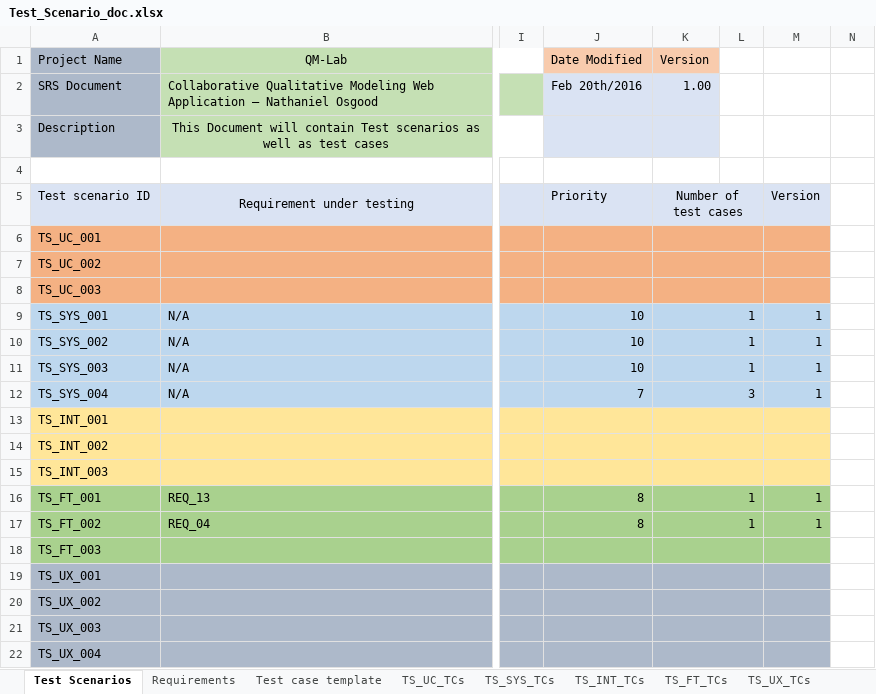
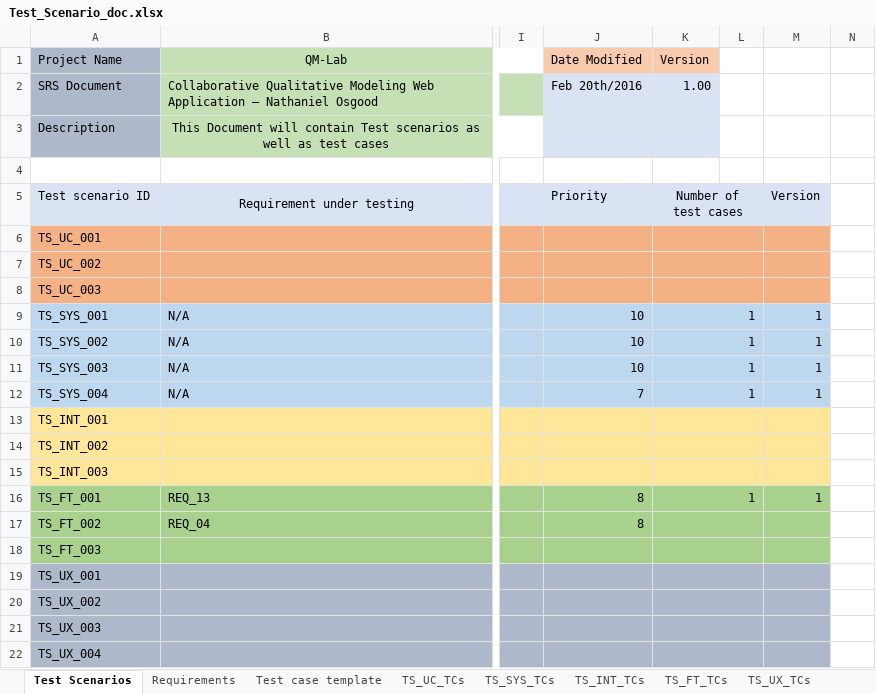
Before and after one commit to ShaneWilliamson/QM-Lab, an Excel workbook: doc/Test_Scenario_doc.xlsx, sheet Test Scenarios, drawn as a sheet; only a part is shown, gaps mark what is left out; values as stored, in another font and other column widths than the file's, no borders; conditional formats not drawn; the diff names each change by its address in the sheet, - before the commit and + after, or states it on an @@ line.

Commit message:
Added test cases.

```diff
--- a/doc/Test_Scenario_doc.xlsx (sheet Test Scenarios)
+++ b/doc/Test_Scenario_doc.xlsx (sheet Test Scenarios)
-K12 (Version): 3
+K12 (Version): 1
-K17 (Version): 1
+K17 (Version): (empty)
-M17: 1
+M17: (empty)
```
Also changed, not shown: sheet TS_FT_TCs, sheet TS_SYS_TCs, sheet TS_UC_TCs, sheet TS_INT_TCs, sheet TS_UX_TCs.
